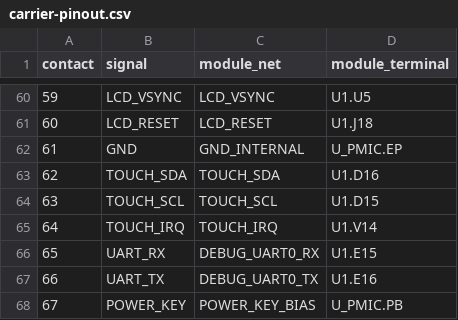
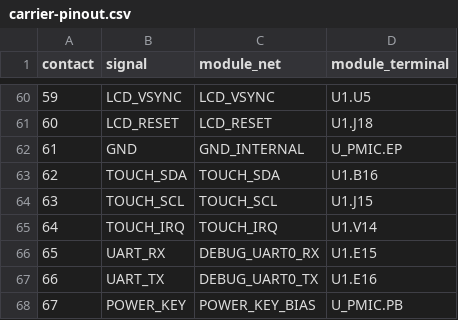
Before and after one commit to Abse2001/pixel-dash, a CSV file: module/carrier-pinout.csv, drawn as a sheet; only a part is shown, gaps mark what is left out.

```diff
--- a/module/carrier-pinout.csv
+++ b/module/carrier-pinout.csv
@@ -62,4 +62,4 @@ contact,signal,module_net,module_terminal
 61,GND,GND_INTERNAL,U_PMIC.EP
-62,TOUCH_SDA,TOUCH_SDA,U1.D16
-63,TOUCH_SCL,TOUCH_SCL,U1.D15
+62,TOUCH_SDA,TOUCH_SDA,U1.B16
+63,TOUCH_SCL,TOUCH_SCL,U1.J15
 64,TOUCH_IRQ,TOUCH_IRQ,U1.V14
```
Also changed, not shown: module/timing.csv, module/via-map.csv, 10 other files.
